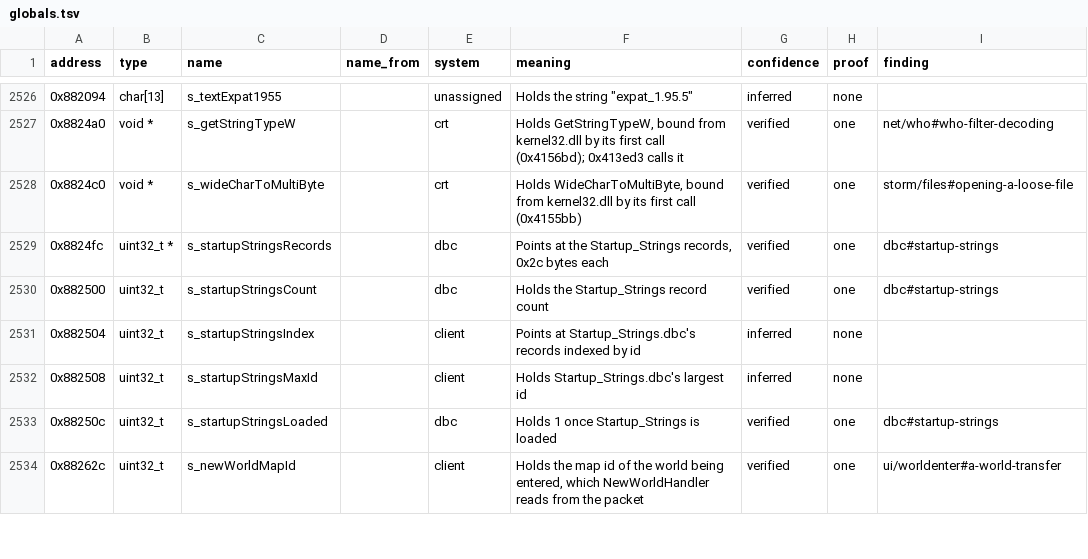
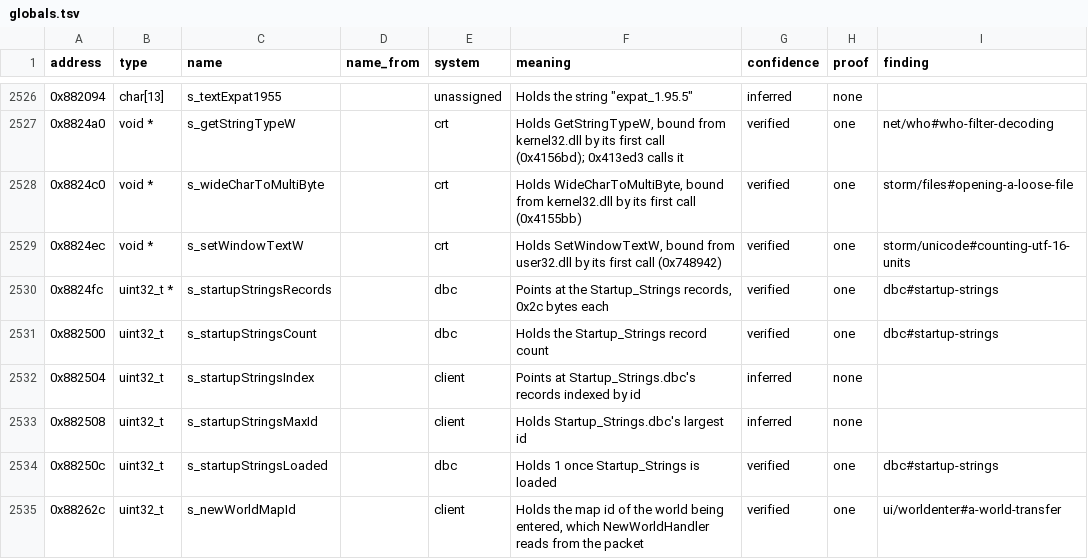
Before and after one commit to samwhosung/benilla-re, a TSV file: symbols/globals.tsv, drawn as a sheet; only a part is shown, gaps mark what is left out; the diff names each change by its address in the sheet, - before the commit and + after, or states it on an @@ line.

```diff
--- a/symbols/globals.tsv
+++ b/symbols/globals.tsv
+row 2529: 0x8824ec | void * | s_setWindowTextW |  | crt | Holds SetWindowTextW, bound from user32.dll by its first call (0x748942) | verified | one | storm/unicode#counting-utf-16-units
```
Also changed, not shown: 7 other files.
